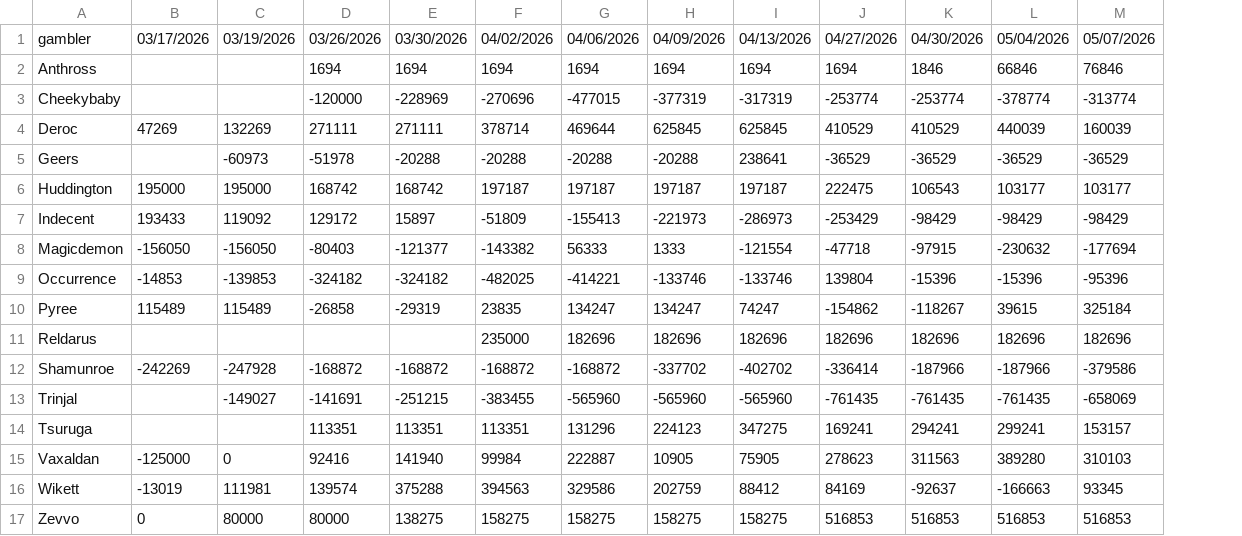
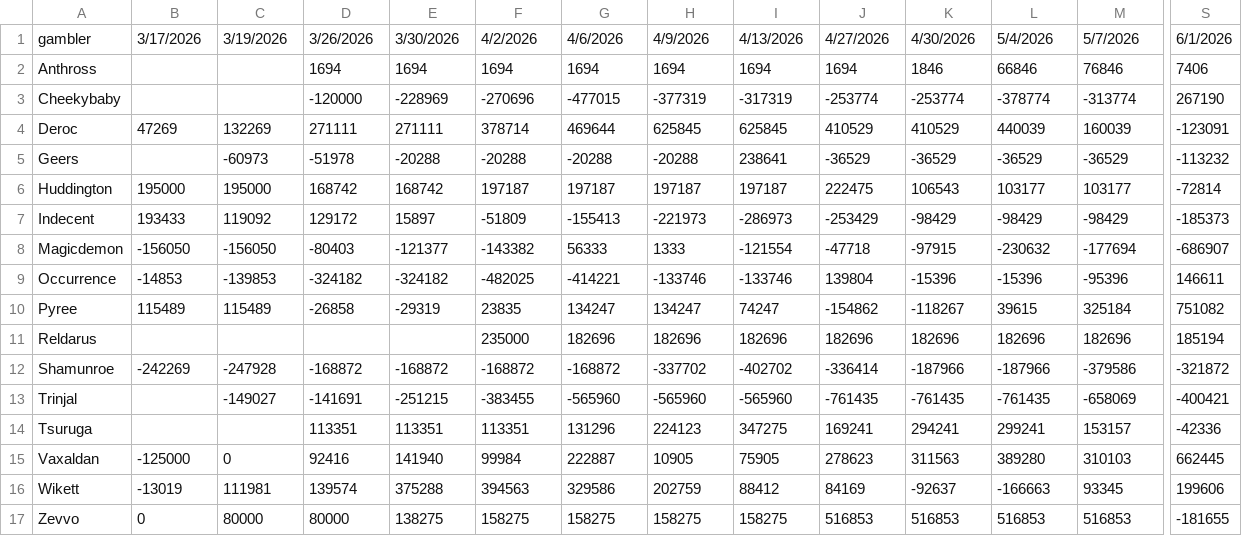
Before and after one commit to Sogarn/RenderStats, a CSV file: core/data/gamba.csv, drawn as a sheet; only a part is shown, gaps mark what is left out; the diff covers the shown part only; the diff names each change by its address in the sheet, - before the commit and + after, or states it on an @@ line.

Commit message:
Add more data, moved gamba stats to the front

```diff
--- a/core/data/gamba.csv
+++ b/core/data/gamba.csv
+column S, rows 1-17: 6/1/2026 | 7406 | 267190 | -123091 | -113232 | -72814 | -185373 | -686907 | 146611 | 751082 | 185194 | -321872 | -400421 | -42336 | 662445 | 199606 | -181655
-B1: 03/17/2026
+B1: 3/17/2026
-C1: 03/19/2026
+C1: 3/19/2026
-D1: 03/26/2026
+D1: 3/26/2026
-E1: 03/30/2026
+E1: 3/30/2026
-F1: 04/02/2026
+F1: 4/2/2026
-G1: 04/06/2026
+G1: 4/6/2026
-H1: 04/09/2026
+H1: 4/9/2026
-I1: 04/13/2026
+I1: 4/13/2026
-J1: 04/27/2026
+J1: 4/27/2026
-K1: 04/30/2026
+K1: 4/30/2026
-L1: 05/04/2026
+L1: 5/4/2026
-M1: 05/07/2026
+M1: 5/7/2026
```
Also changed, not shown: 5 edited cells elsewhere in this file, 2 other files.
